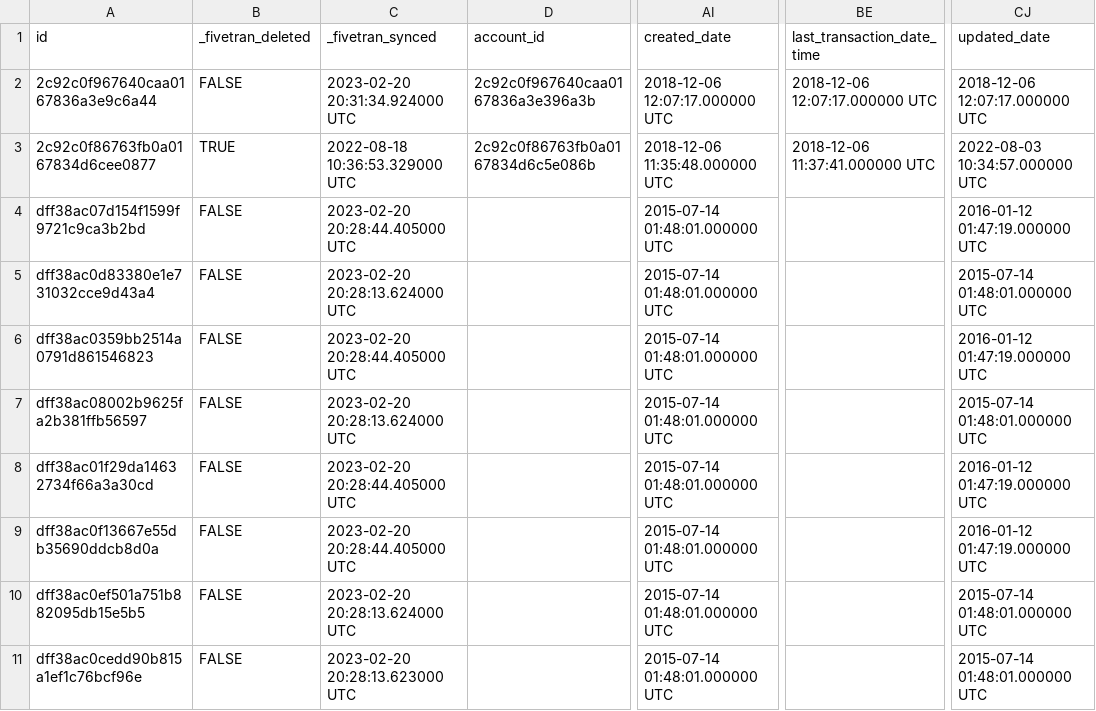
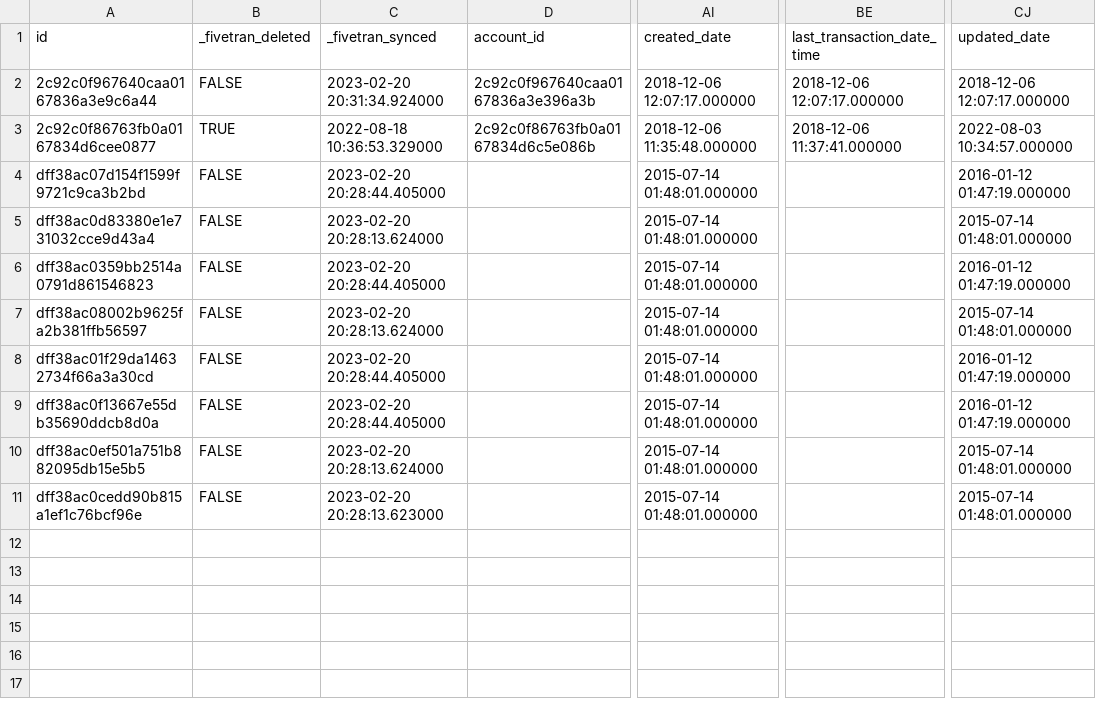
Before and after one commit to fivetran/dbt_zuora_source, a CSV file: integration_tests/seeds/zuora_payment_method_data.csv, drawn as a sheet; only a part is shown, gaps mark what is left out; the diff names each change by its address in the sheet, - before the commit and + after, or states it on an @@ line.

```diff
--- a/integration_tests/seeds/zuora_payment_method_data.csv
+++ b/integration_tests/seeds/zuora_payment_method_data.csv
-C2 (_fivetran_synced): 2023-02-20 20:31:34.924000 UTC
+C2 (_fivetran_synced): 2023-02-20 20:31:34.924000
-AI2 (created_date): 2018-12-06 12:07:17.000000 UTC
+AI2 (created_date): 2018-12-06 12:07:17.000000
-BE2 (last_transaction_date_time): 2018-12-06 12:07:17.000000 UTC
+BE2 (last_transaction_date_time): 2018-12-06 12:07:17.000000
-CJ2 (updated_date): 2018-12-06 12:07:17.000000 UTC
+CJ2 (updated_date): 2018-12-06 12:07:17.000000
-C3 (_fivetran_synced): 2022-08-18 10:36:53.329000 UTC
+C3 (_fivetran_synced): 2022-08-18 10:36:53.329000
-AI3 (created_date): 2018-12-06 11:35:48.000000 UTC
+AI3 (created_date): 2018-12-06 11:35:48.000000
-BE3 (last_transaction_date_time): 2018-12-06 11:37:41.000000 UTC
+BE3 (last_transaction_date_time): 2018-12-06 11:37:41.000000
-CJ3 (updated_date): 2022-08-03 10:34:57.000000 UTC
+CJ3 (updated_date): 2022-08-03 10:34:57.000000
-C4 (_fivetran_synced): 2023-02-20 20:28:44.405000 UTC
+C4 (_fivetran_synced): 2023-02-20 20:28:44.405000
-AI4:AI11 (created_date): 2015-07-14 01:48:01.000000 UTC
+AI4:AI11 (created_date): 2015-07-14 01:48:01.000000
-CJ4 (updated_date): 2016-01-12 01:47:19.000000 UTC
+CJ4 (updated_date): 2016-01-12 01:47:19.000000
-C5 (_fivetran_synced): 2023-02-20 20:28:13.624000 UTC
+C5 (_fivetran_synced): 2023-02-20 20:28:13.624000
-CJ5 (updated_date): 2015-07-14 01:48:01.000000 UTC
+CJ5 (updated_date): 2015-07-14 01:48:01.000000
-C6 (_fivetran_synced): 2023-02-20 20:28:44.405000 UTC
+C6 (_fivetran_synced): 2023-02-20 20:28:44.405000
-CJ6 (updated_date): 2016-01-12 01:47:19.000000 UTC
+CJ6 (updated_date): 2016-01-12 01:47:19.000000
-C7 (_fivetran_synced): 2023-02-20 20:28:13.624000 UTC
+C7 (_fivetran_synced): 2023-02-20 20:28:13.624000
-CJ7 (updated_date): 2015-07-14 01:48:01.000000 UTC
+CJ7 (updated_date): 2015-07-14 01:48:01.000000
-C8:C9 (_fivetran_synced): 2023-02-20 20:28:44.405000 UTC
+C8:C9 (_fivetran_synced): 2023-02-20 20:28:44.405000
-CJ8:CJ9 (updated_date): 2016-01-12 01:47:19.000000 UTC
+CJ8:CJ9 (updated_date): 2016-01-12 01:47:19.000000
-C10 (_fivetran_synced): 2023-02-20 20:28:13.624000 UTC
+C10 (_fivetran_synced): 2023-02-20 20:28:13.624000
-CJ10:CJ11 (updated_date): 2015-07-14 01:48:01.000000 UTC
+CJ10:CJ11 (updated_date): 2015-07-14 01:48:01.000000
-C11 (_fivetran_synced): 2023-02-20 20:28:13.623000 UTC
+C11 (_fivetran_synced): 2023-02-20 20:28:13.623000
```
Also changed, not shown: integration_tests/seeds/zuora_invoice_data.csv, integration_tests/seeds/zuora_invoice_item_data.csv, 21 other files.
